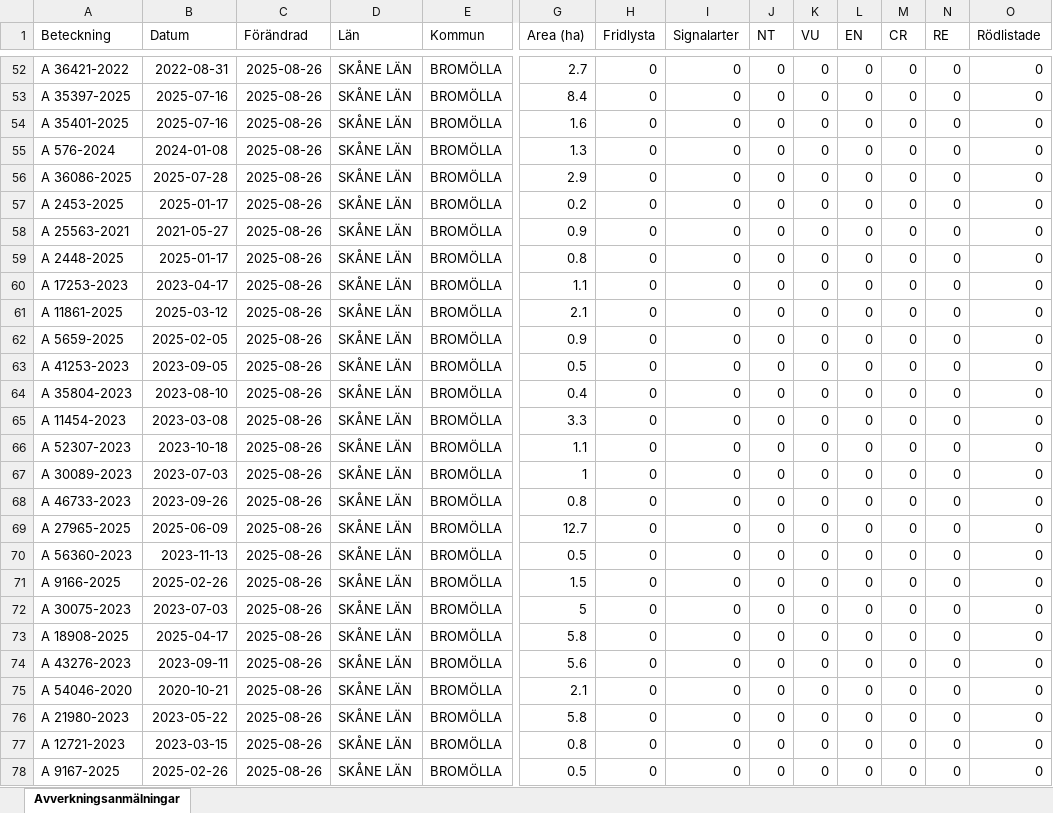
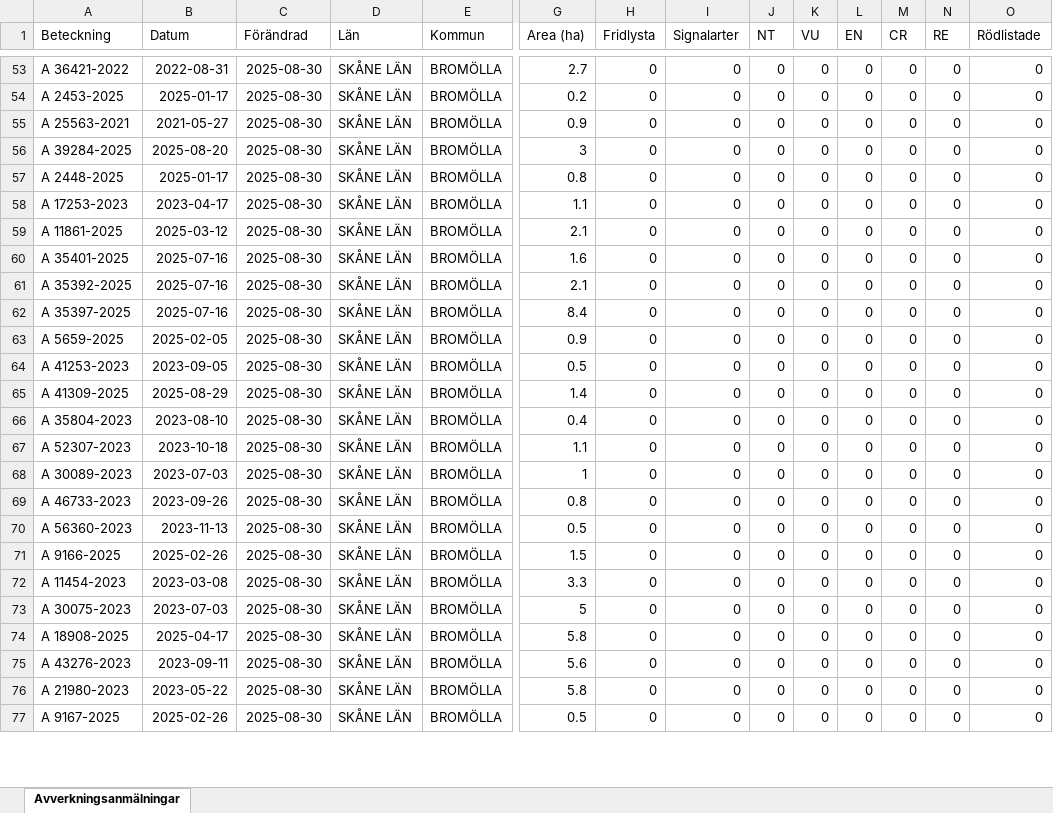
Before and after one commit to klasma/Logging_1272, an Excel workbook: Översikt BROMÖLLA.xlsx, sheet Avverkningsanmälningar, drawn as a sheet; only a part is shown, gaps mark what is left out; values as stored, in another font and other column widths than the file's, no borders; removed rows and columns are numbered as before the commit, all else as after; rows hold the shown columns only; the diff covers the shown part only; the diff names each change by its address in the sheet, - before the commit and + after, or states it on an @@ line.

```diff
--- a/Översikt BROMÖLLA.xlsx (sheet Avverkningsanmälningar)
+++ b/Översikt BROMÖLLA.xlsx (sheet Avverkningsanmälningar)
-C53 (Förändrad): 2025-08-26
+C53 (Förändrad): 2025-08-30
-row 53: A 35397-2025 | 2025-07-16 | 2025-08-26 | SKÅNE LÄN | BROMÖLLA | 8.4 | 0 | 0 | 0 | 0 | 0 | 0 | 0 | 0
-row 54: A 35401-2025 | 2025-07-16 | 2025-08-26 | SKÅNE LÄN | BROMÖLLA | 1.6 | 0 | 0 | 0 | 0 | 0 | 0 | 0 | 0
-row 55: A 576-2024 | 2024-01-08 | 2025-08-26 | SKÅNE LÄN | BROMÖLLA | 1.3 | 0 | 0 | 0 | 0 | 0 | 0 | 0 | 0
-row 56: A 36086-2025 | 2025-07-28 | 2025-08-26 | SKÅNE LÄN | BROMÖLLA | 2.9 | 0 | 0 | 0 | 0 | 0 | 0 | 0 | 0
-C54:C55 (Förändrad): 2025-08-26
+C54:C55 (Förändrad): 2025-08-30
+row 56: A 39284-2025 | 2025-08-20 | 2025-08-30 | SKÅNE LÄN | BROMÖLLA | 3 | 0 | 0 | 0 | 0 | 0 | 0 | 0 | 0
-C57:C59 (Förändrad): 2025-08-26
+C57:C59 (Förändrad): 2025-08-30
+row 60: A 35401-2025 | 2025-07-16 | 2025-08-30 | SKÅNE LÄN | BROMÖLLA | 1.6 | 0 | 0 | 0 | 0 | 0 | 0 | 0 | 0
+row 61: A 35392-2025 | 2025-07-16 | 2025-08-30 | SKÅNE LÄN | BROMÖLLA | 2.1 | 0 | 0 | 0 | 0 | 0 | 0 | 0 | 0
+row 62: A 35397-2025 | 2025-07-16 | 2025-08-30 | SKÅNE LÄN | BROMÖLLA | 8.4 | 0 | 0 | 0 | 0 | 0 | 0 | 0 | 0
-C63:C64 (Förändrad): 2025-08-26
+C63:C64 (Förändrad): 2025-08-30
+row 65: A 41309-2025 | 2025-08-29 | 2025-08-30 | SKÅNE LÄN | BROMÖLLA | 1.4 | 0 | 0 | 0 | 0 | 0 | 0 | 0 | 0
-C66 (Förändrad): 2025-08-26
+C66 (Förändrad): 2025-08-30
-row 65: A 11454-2023 | 2023-03-08 | 2025-08-26 | SKÅNE LÄN | BROMÖLLA | 3.3 | 0 | 0 | 0 | 0 | 0 | 0 | 0 | 0
-C67:C69 (Förändrad): 2025-08-26
+C67:C69 (Förändrad): 2025-08-30
-row 69: A 27965-2025 | 2025-06-09 | 2025-08-26 | SKÅNE LÄN | BROMÖLLA | 12.7 | 0 | 0 | 0 | 0 | 0 | 0 | 0 | 0
-C70:C71 (Förändrad): 2025-08-26
+C70:C71 (Förändrad): 2025-08-30
+row 72: A 11454-2023 | 2023-03-08 | 2025-08-30 | SKÅNE LÄN | BROMÖLLA | 3.3 | 0 | 0 | 0 | 0 | 0 | 0 | 0 | 0
-C73:C75 (Förändrad): 2025-08-26
+C73:C75 (Förändrad): 2025-08-30
-row 75: A 54046-2020 | 2020-10-21 | 2025-08-26 | SKÅNE LÄN | BROMÖLLA | 2.1 | 0 | 0 | 0 | 0 | 0 | 0 | 0 | 0
-C76 (Förändrad): 2025-08-26
+C76 (Förändrad): 2025-08-30
-row 77: A 12721-2023 | 2023-03-15 | 2025-08-26 | SKÅNE LÄN | BROMÖLLA | 0.8 | 0 | 0 | 0 | 0 | 0 | 0 | 0 | 0
-C77 (Förändrad): 2025-08-26
+C77 (Förändrad): 2025-08-30
```
Also changed, not shown: 15 added rows, 13 removed rows and 64 edited cells elsewhere in this sheet, artfynd/A 12159-2025 artfynd.xlsx, artfynd/A 17396-2024 artfynd.xlsx, 24 other files.
